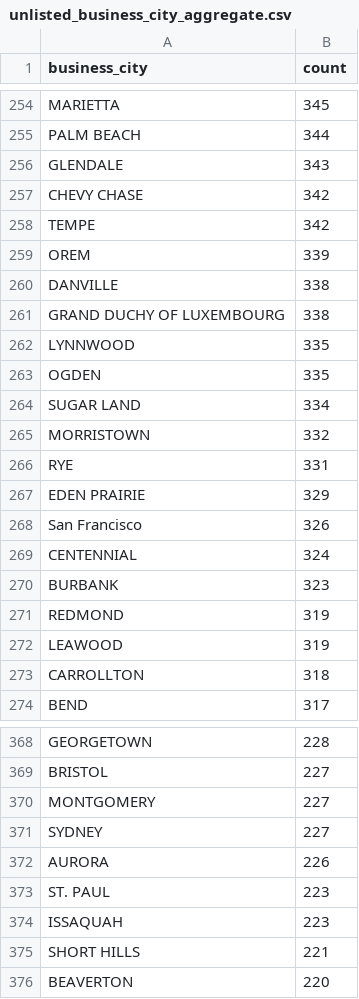
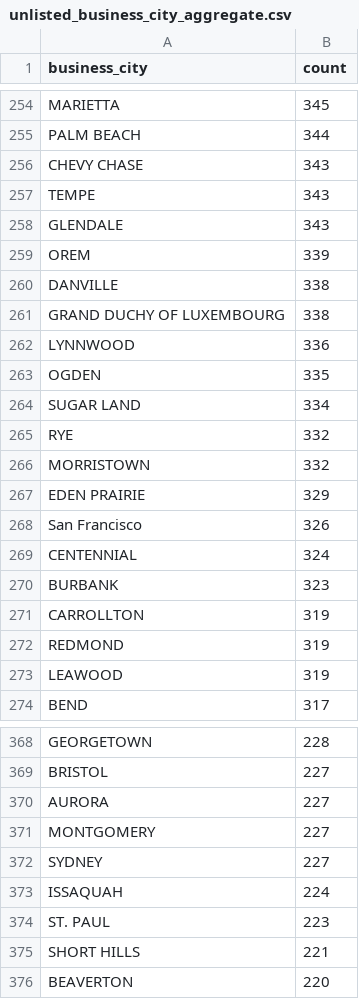
Before and after one commit to jlokos/datamule-indicators, a CSV file: data/filer_metadata/unlisted_business_city_aggregate.csv, drawn as a sheet; only a part is shown, gaps mark what is left out; the diff covers the shown part only.

```diff
--- a/data/filer_metadata/unlisted_business_city_aggregate.csv
+++ b/data/filer_metadata/unlisted_business_city_aggregate.csv
@@ -255,5 +255,5 @@
 "PALM BEACH","344"
+"CHEVY CHASE","343"
+"TEMPE","343"
 "GLENDALE","343"
-"CHEVY CHASE","342"
-"TEMPE","342"
 "OREM","339"
@@ -261,7 +261,7 @@
 "GRAND DUCHY OF LUXEMBOURG","338"
-"LYNNWOOD","335"
+"LYNNWOOD","336"
 "OGDEN","335"
 "SUGAR LAND","334"
+"RYE","332"
 "MORRISTOWN","332"
-"RYE","331"
 "EDEN PRAIRIE","329"
@@ -270,5 +270,5 @@
 "BURBANK","323"
+"CARROLLTON","319"
 "REDMOND","319"
 "LEAWOOD","319"
-"CARROLLTON","318"
 "BEND","317"
@@ -369,7 +369,7 @@
 "BRISTOL","227"
+"AURORA","227"
 "MONTGOMERY","227"
 "SYDNEY","227"
-"AURORA","226"
+"ISSAQUAH","224"
 "ST. PAUL","223"
-"ISSAQUAH","223"
 "SHORT HILLS","221"
```
Also changed, not shown: 23 added rows, 21 removed rows and 37 edited cells elsewhere in this file, data/filer_metadata/unlisted_zip_code_aggregate.csv, data/filer_names/listed_rebranding_daily.csv, 34 other files.
